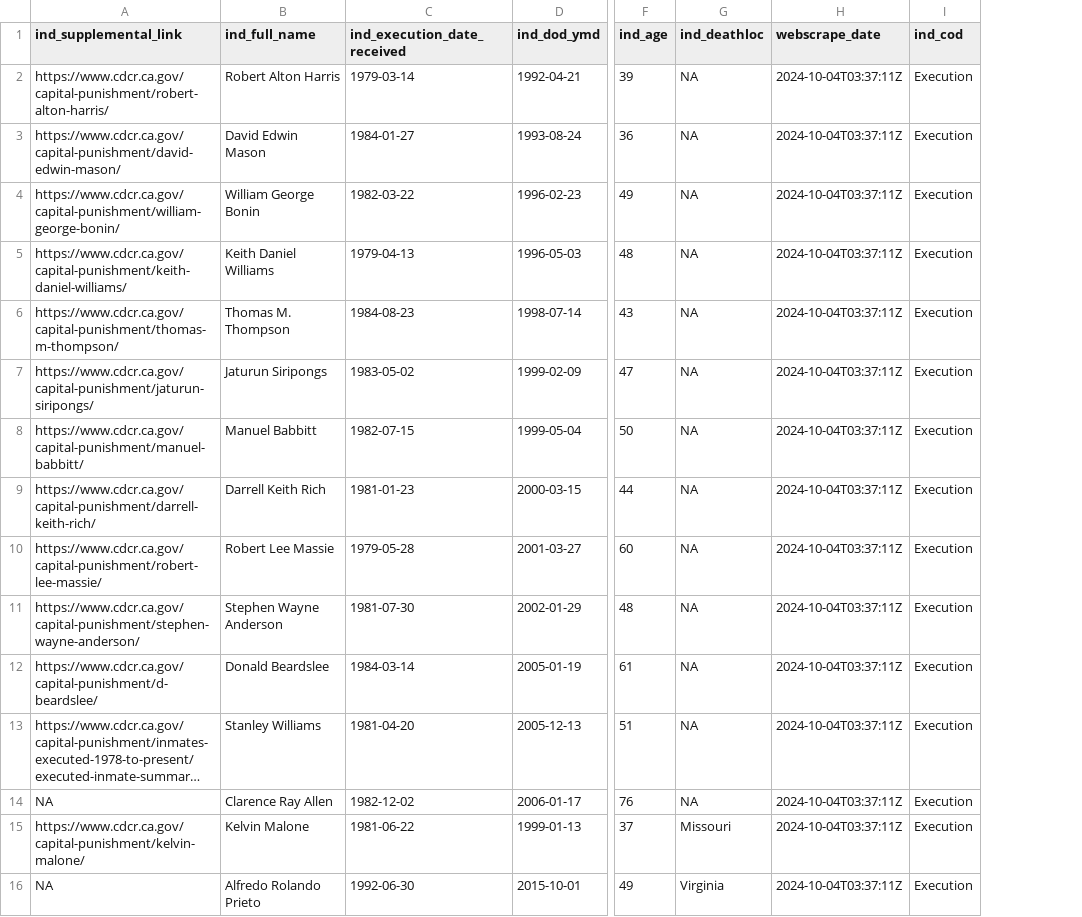
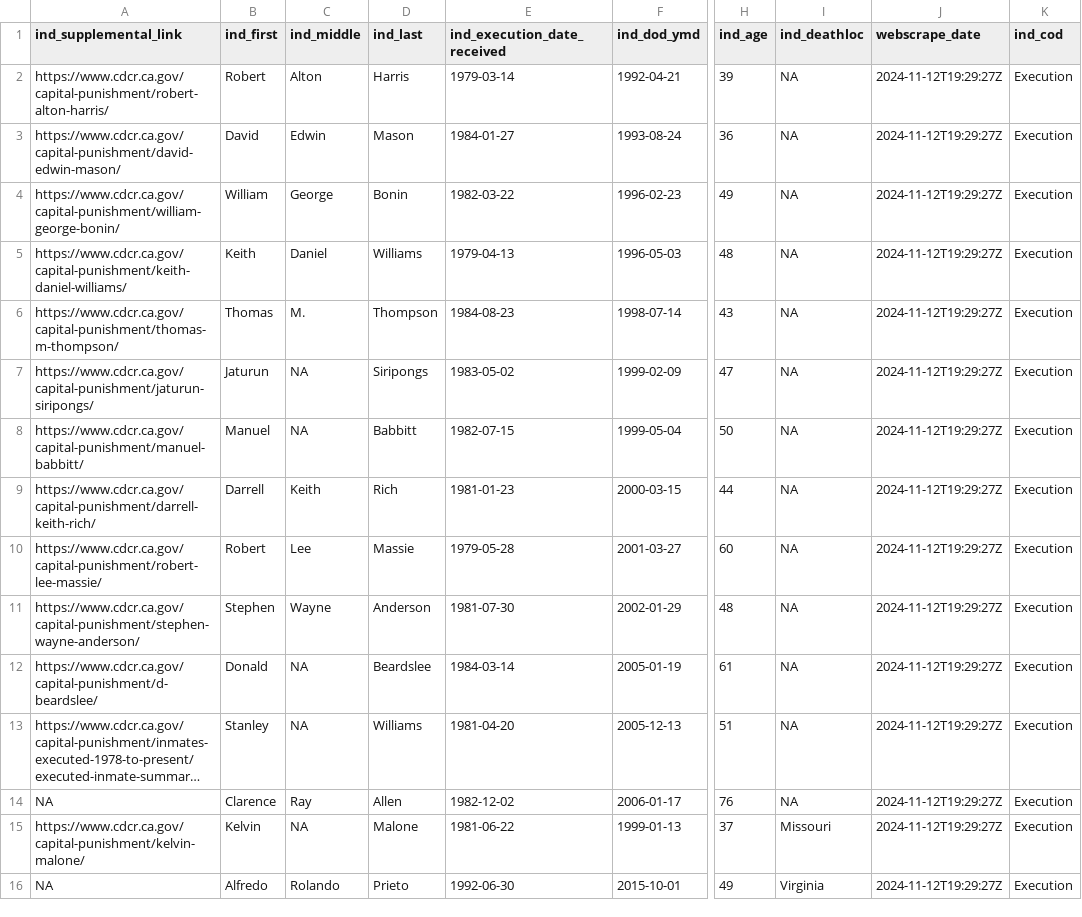
Before and after one commit to JuliaHealeyParera/3rdcityproj, a CSV file: data/webscraping_data/california_executions.csv, drawn as a sheet; only a part is shown, gaps mark what is left out; long unchanged cells end in …; removed rows and columns are numbered as before the commit, all else as after; the diff names each change by its address in the sheet, - before the commit and + after, or states it on an @@ line.

```diff
--- a/data/webscraping_data/california_executions.csv
+++ b/data/webscraping_data/california_executions.csv
-column B (ind_full_name), rows 2-16: Robert Alton Harris | David Edwin Mason | William George Bonin | Keith Daniel Williams | Thomas M. Thompson | Jaturun Siripongs | Manuel Babbitt | Darrell Keith Rich | Robert Lee Massie | Stephen Wayne Anderson | Donald Beardslee | Stanley Williams | Clarence Ray Allen | Kelvin Malone | Alfredo Rolando Prieto
+column B (ind_first), rows 2-16: Robert | David | William | Keith | Thomas | Jaturun | Manuel | Darrell | Robert | Stephen | Donald | Stanley | Clarence | Kelvin | Alfredo
+column C (ind_middle), rows 2-16: Alton | Edwin | George | Daniel | M. | NA | NA | Keith | Lee | Wayne | NA | NA | Ray | NA | Rolando
+column D (ind_last), rows 2-16: Harris | Mason | Bonin | Williams | Thompson | Siripongs | Babbitt | Rich | Massie | Anderson | Beardslee | Williams | Allen | Malone | Prieto
-J2:J16 (webscrape_date): 2024-10-04T03:37:11Z
+J2:J16 (webscrape_date): 2024-11-12T19:29:27Z
```
Also changed, not shown: data/webscraping_data/alabama_executions.csv, data/webscraping_data/arizona_executions.csv, 7 other files.
